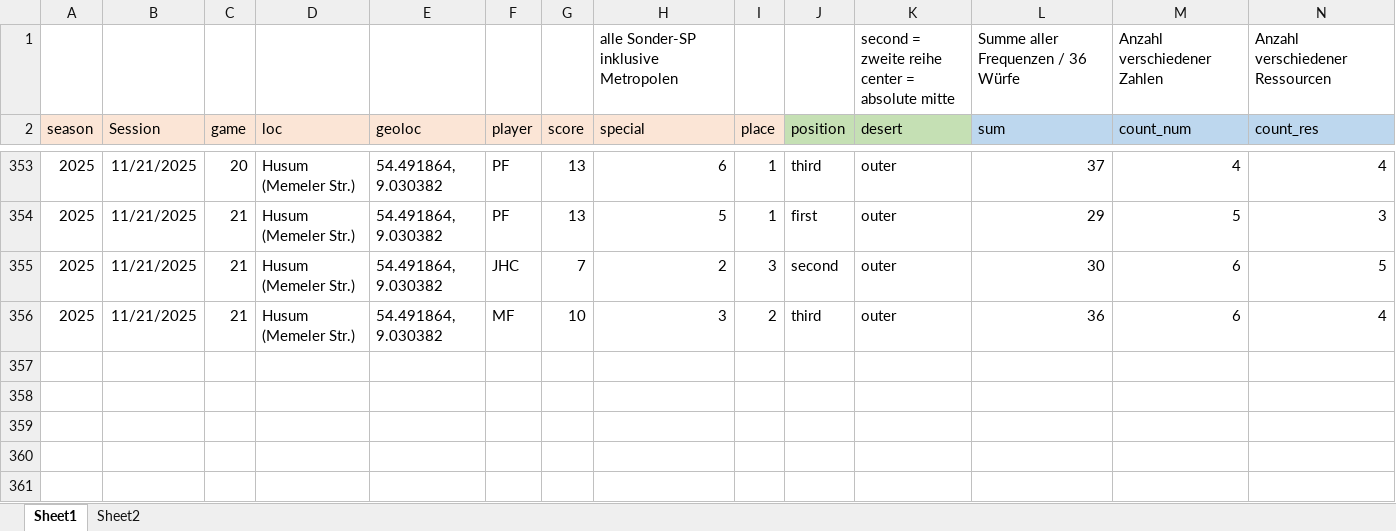
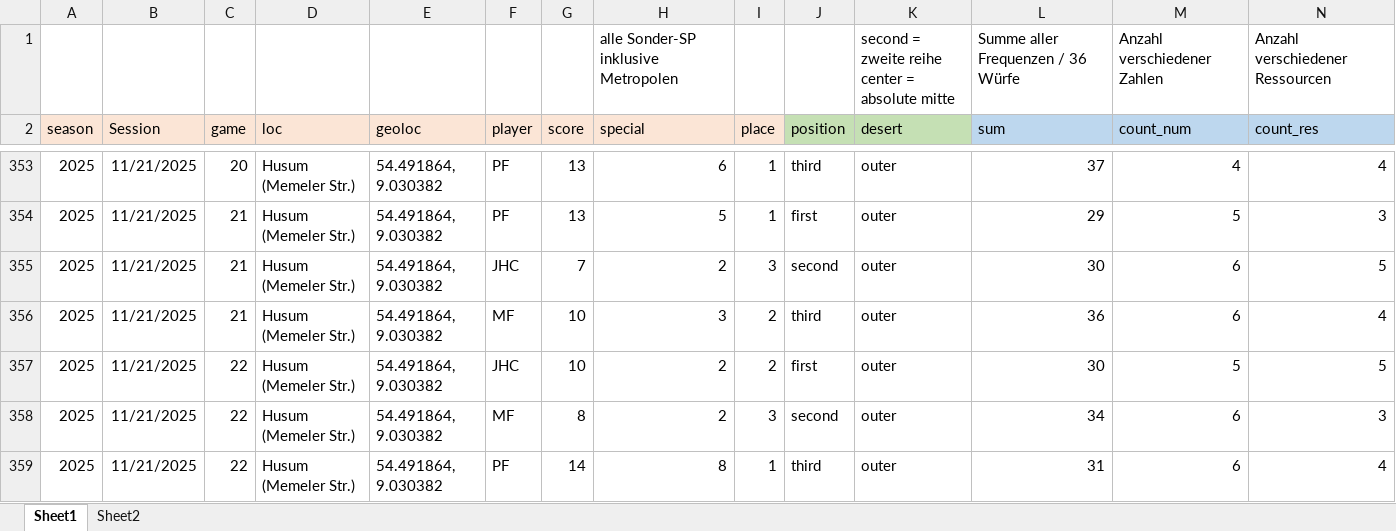
Before and after one commit to mxfuh/catan_data, an Excel workbook: catan_data.xlsx, sheet Sheet1, drawn as a sheet; only a part is shown, gaps mark what is left out; values as stored, in another font and other column widths than the file's, no borders; rows hold the shown columns only; the diff names each change by its address in the sheet, - before the commit and + after, or states it on an @@ line.

Commit message:
data update

```diff
--- a/catan_data.xlsx (sheet Sheet1)
+++ b/catan_data.xlsx (sheet Sheet1)
+row 357: 2025 | 11/21/2025 | 22 | Husum (Memeler Str.) | 54.491864, 9.030382 | JHC | 10 | 2 | 2 | first | outer | 30 | 5 | 5
+row 358: 2025 | 11/21/2025 | 22 | Husum (Memeler Str.) | 54.491864, 9.030382 | MF | 8 | 2 | 3 | second | outer | 34 | 6 | 3
+row 359: 2025 | 11/21/2025 | 22 | Husum (Memeler Str.) | 54.491864, 9.030382 | PF | 14 | 8 | 1 | third | outer | 31 | 6 | 4
```
